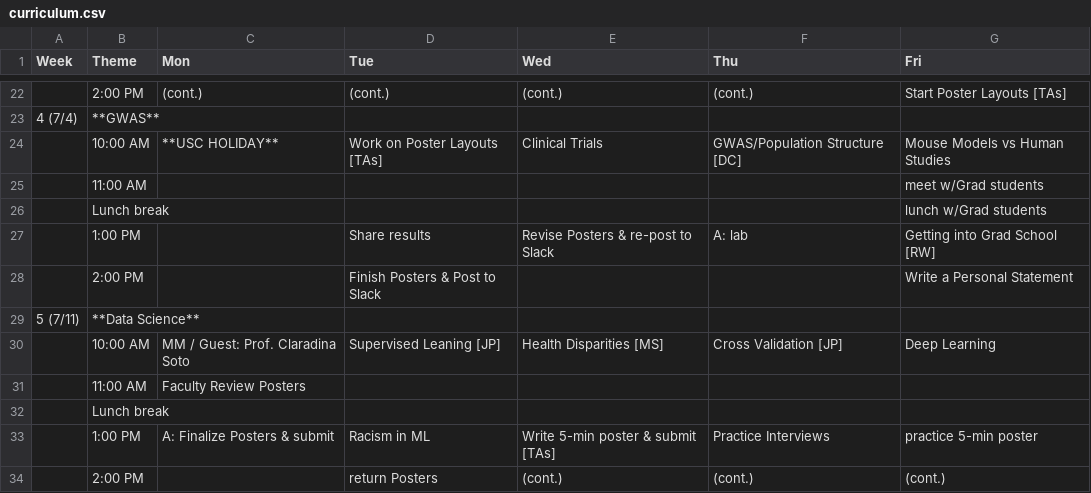
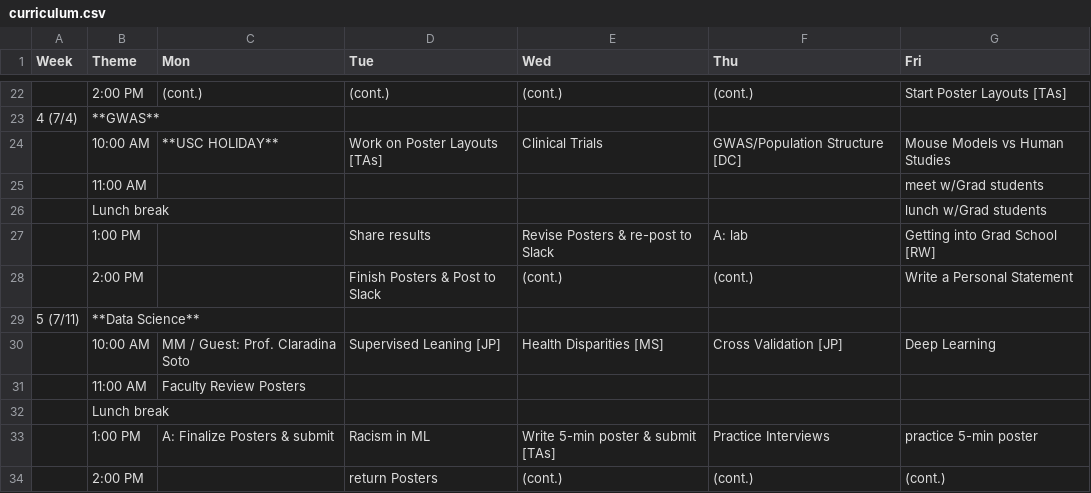
Before and after one commit to USCbiostats/LAsBEST, a CSV file: curriculum.csv, drawn as a sheet; only a part is shown, gaps mark what is left out.

Commit message:
update afternoons

```diff
--- a/curriculum.csv
+++ b/curriculum.csv
@@ -27,3 +27,3 @@ Week,Theme,Mon,Tue,Wed,Thu,Fri
 ,1:00 PM,,Share results,Revise Posters & re-post to Slack,A: lab,Getting into Grad School [RW]
-,2:00 PM,,Finish Posters & Post to Slack,,,Write a Personal Statement
+,2:00 PM,,Finish Posters & Post to Slack,(cont.),(cont.),Write a Personal Statement
 5 (7/11),**Data Science**,,,,,
```
